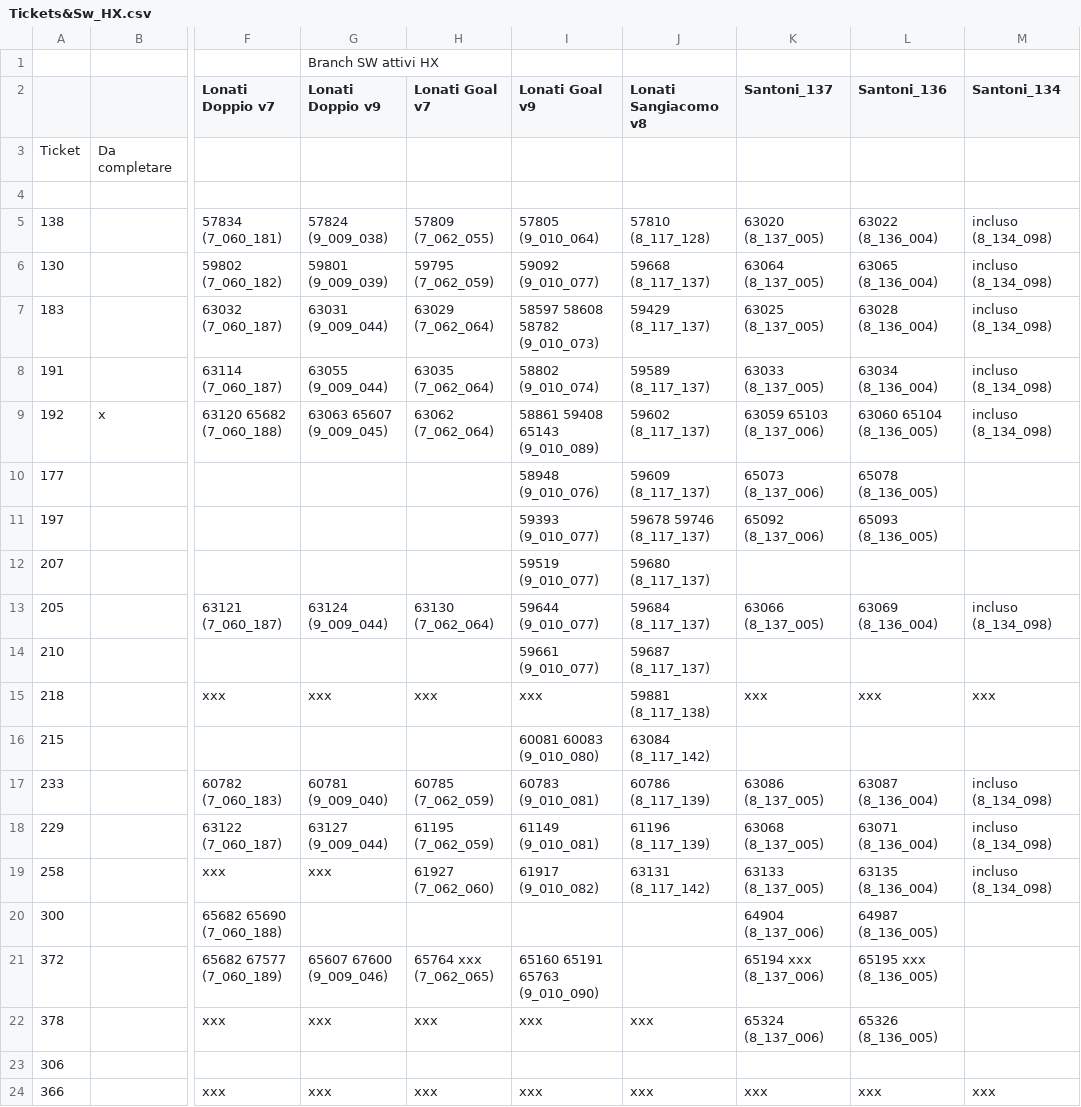
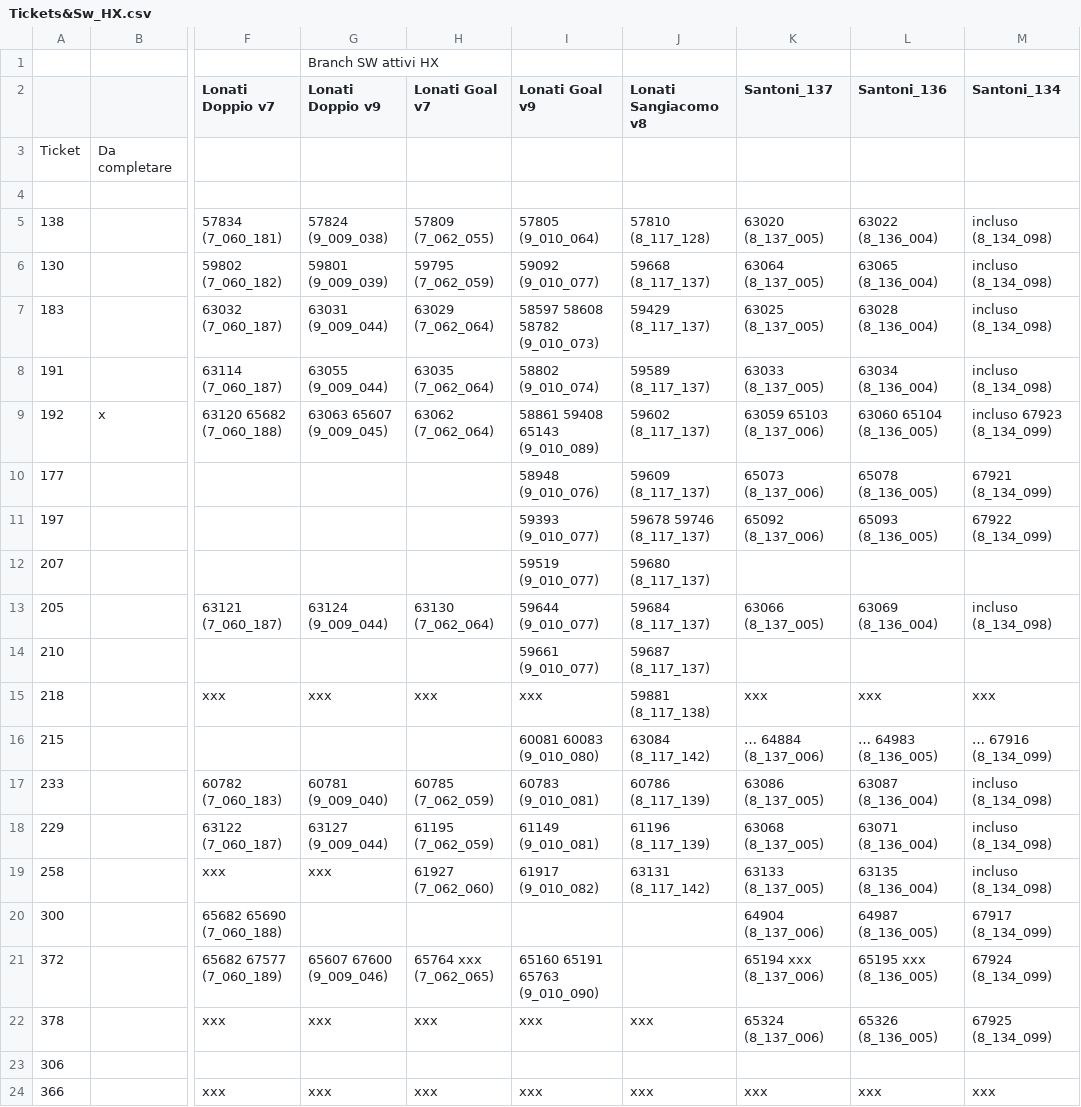
Before and after one commit to foffux/TicketsManagement, a CSV file: Tickets&Sw_HX.csv, drawn as a sheet; only a part is shown, gaps mark what is left out; the diff names each change by its address in the sheet, - before the commit and + after, or states it on an @@ line.

Commit message:
Modificati ticket 192 177 197 215 300 372 378 per HX

```diff
--- a/Tickets&Sw_HX.csv
+++ b/Tickets&Sw_HX.csv
-M9 (Santoni_134): incluso (8_134_098)
+M9 (Santoni_134): incluso 67923 (8_134_099)
-M10 (Santoni_134): (empty)
+M10 (Santoni_134): 67921 (8_134_099)
-M11 (Santoni_134): (empty)
+M11 (Santoni_134): 67922 (8_134_099)
-K16 (Santoni_137): (empty)
+K16 (Santoni_137): … 64884 (8_137_006)
-L16 (Santoni_136): (empty)
+L16 (Santoni_136): … 64983 (8_136_005)
-M16 (Santoni_134): (empty)
+M16 (Santoni_134): … 67916 (8_134_099)
-M20 (Santoni_134): (empty)
+M20 (Santoni_134): 67917 (8_134_099)
-M21 (Santoni_134): (empty)
+M21 (Santoni_134): 67924 (8_134_099)
-M22 (Santoni_134): (empty)
+M22 (Santoni_134): 67925 (8_134_099)
```
